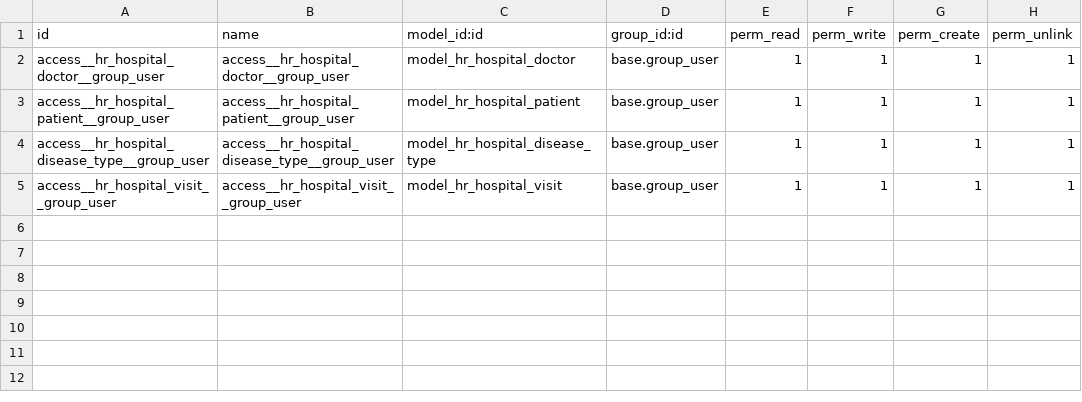
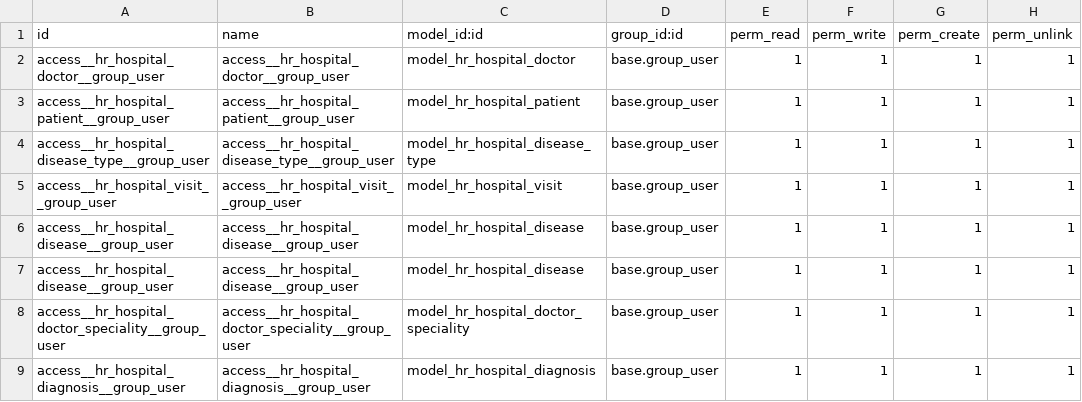
Before and after one commit to Gafka032/project1, a CSV file: hr_hospital/security/ir.model.access.csv, drawn as a sheet.

Commit message:
[IMP] hr_hospital: add security rules to new models

```diff
--- a/hr_hospital/security/ir.model.access.csv
+++ b/hr_hospital/security/ir.model.access.csv
@@ -5 +5,5 @@ access__hr_hospital_disease_type__group_user,access__hr_hospital_disease_type__g
 access__hr_hospital_visit__group_user,access__hr_hospital_visit__group_user,model_hr_hospital_visit,base.group_user,1,1,1,1
+access__hr_hospital_disease__group_user,access__hr_hospital_disease__group_user,model_hr_hospital_disease,base.group_user,1,1,1,1
+access__hr_hospital_disease__group_user,access__hr_hospital_disease__group_user,model_hr_hospital_disease,base.group_user,1,1,1,1
+access__hr_hospital_doctor_speciality__group_user,access__hr_hospital_doctor_speciality__group_user,model_hr_hospital_doctor_speciality,base.group_user,1,1,1,1
+access__hr_hospital_diagnosis__group_user,access__hr_hospital_diagnosis__group_user,model_hr_hospital_diagnosis,base.group_user,1,1,1,1
```
